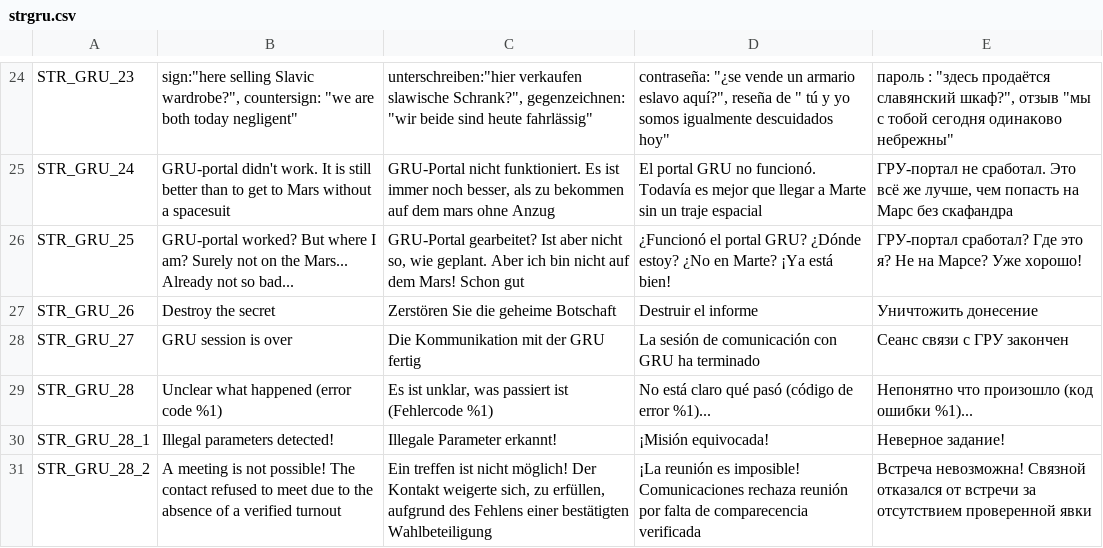
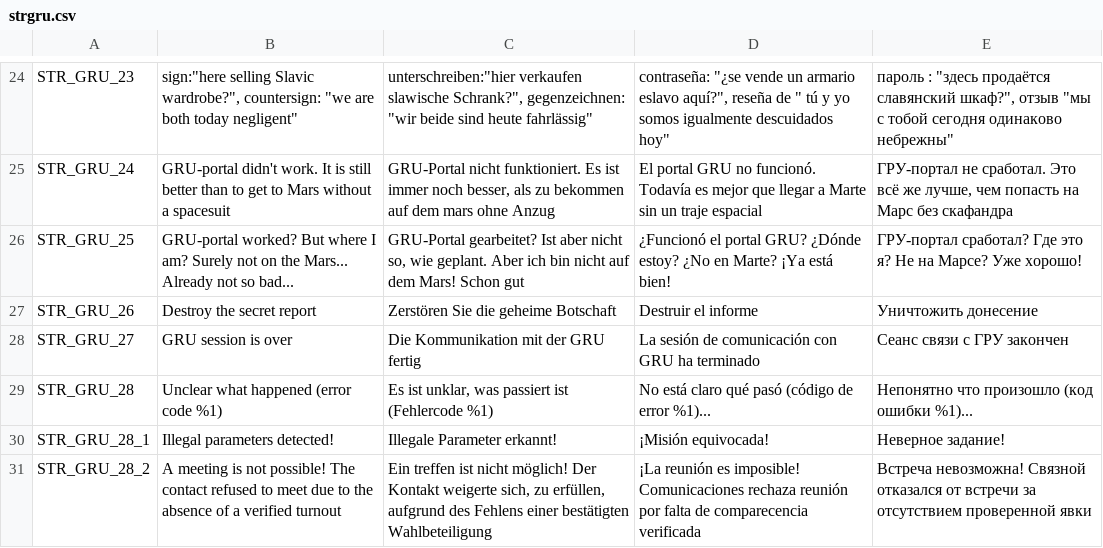
Before and after one commit to sygsky/Domination-for-Red-Engineers-server, a CSV file: strgru.csv, drawn as a sheet; only a part is shown, gaps mark what is left out.

Commit message:
Small syntax fix

```diff
--- a/strgru.csv
+++ b/strgru.csv
@@ -26,3 +26,3 @@ STR_GRU_24,GRU-portal didn't work. It is still better than to get to Mars withou
 STR_GRU_25,GRU-portal worked? But where I am? Surely not on the Mars... Already not so bad...,"GRU-Portal gearbeitet? Ist aber nicht so, wie geplant. Aber ich bin nicht auf dem Mars! Schon gut",¿Funcionó el portal GRU? ¿Dónde estoy? ¿No en Marte? ¡Ya está bien!,ГРУ-портал сработал? Где это я? Не на Марсe? Уже хорошо!
-STR_GRU_26,Destroy the secret,Zerstören Sie die geheime Botschaft,Destruir el informe,Уничтожить донесение
+STR_GRU_26,Destroy the secret report,Zerstören Sie die geheime Botschaft,Destruir el informe,Уничтожить донесение
 STR_GRU_27,GRU session is over,Die Kommunikation mit der GRU fertig,La sesión de comunicación con GRU ha terminado,Сеанс связи с ГРУ закончен
```
